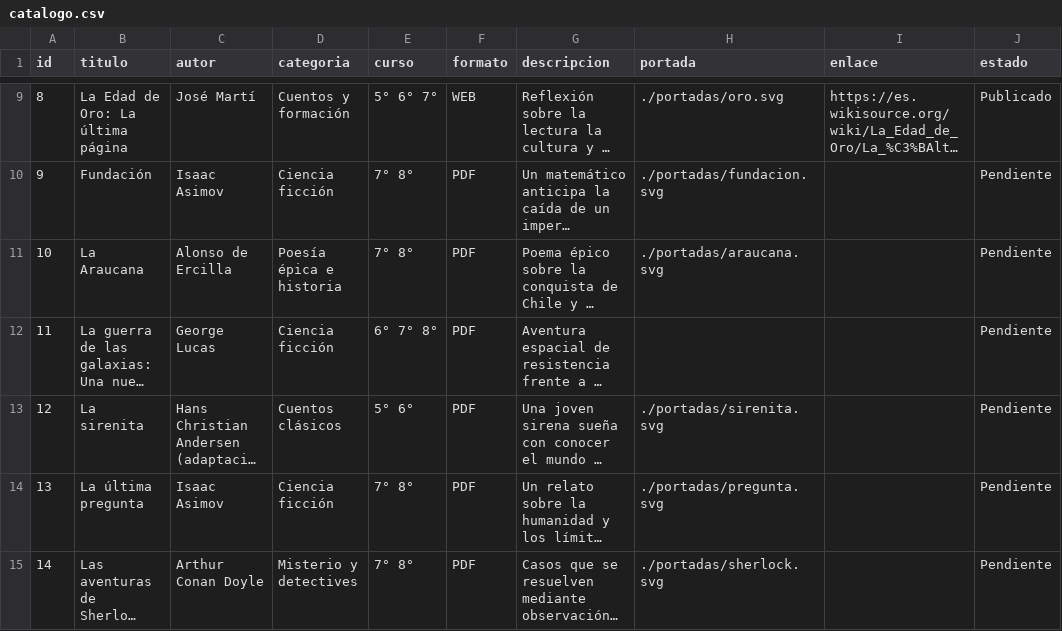
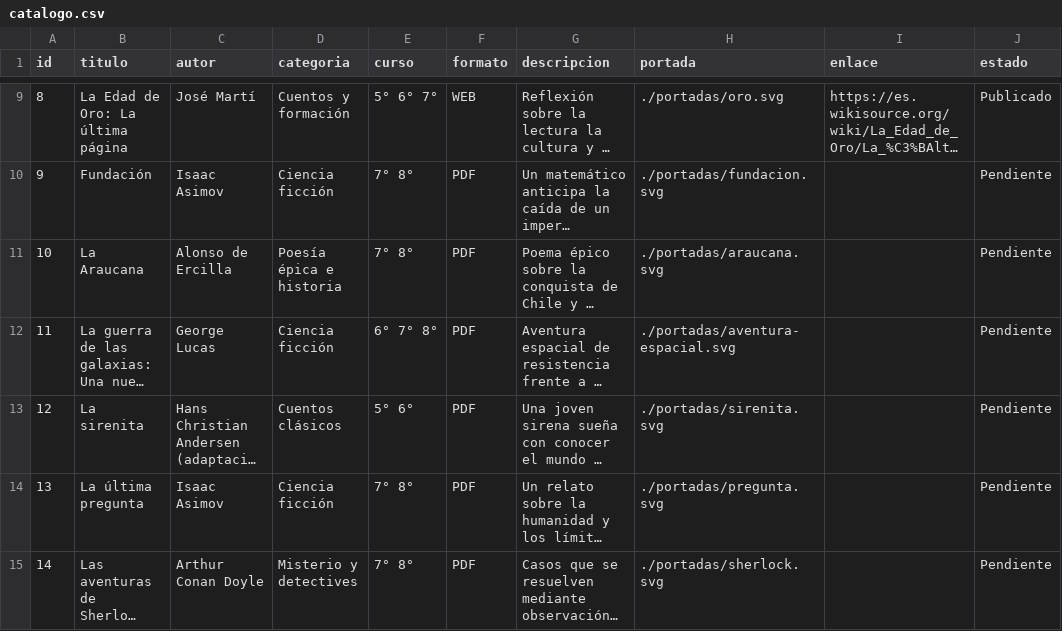
Before and after one commit to bibliotecariberadenuble/biblionuble, a CSV file: catalogo.csv, drawn as a sheet; only a part is shown, gaps mark what is left out; long unchanged cells end in …; the diff names each change by its address in the sheet, - before the commit and + after, or states it on an @@ line.

Commit message:
Completar imagen de los 12 nuevos libros

```diff
--- a/catalogo.csv
+++ b/catalogo.csv
-H12 (portada): (empty)
+H12 (portada): ./portadas/aventura-espacial.svg
```
